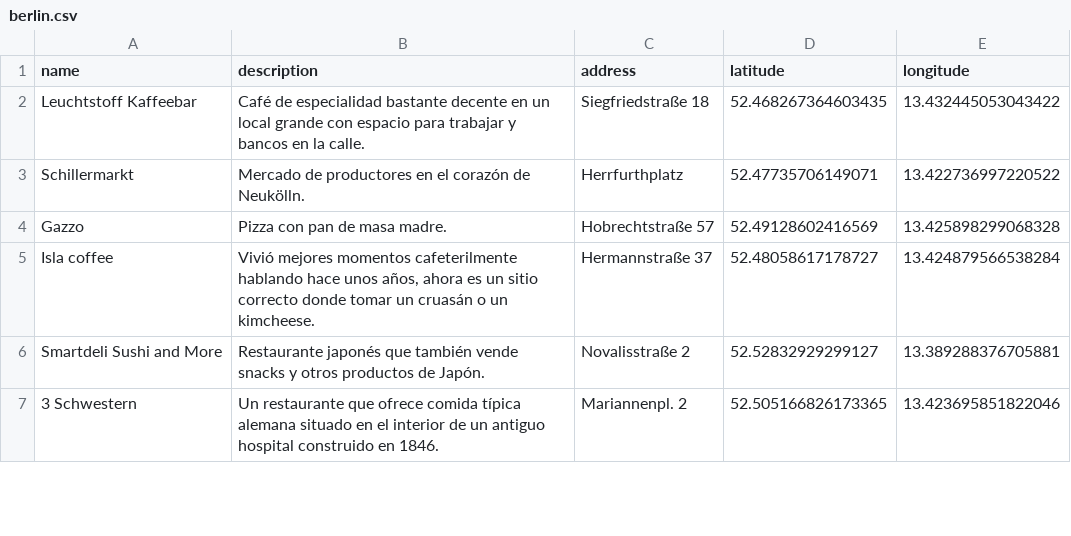
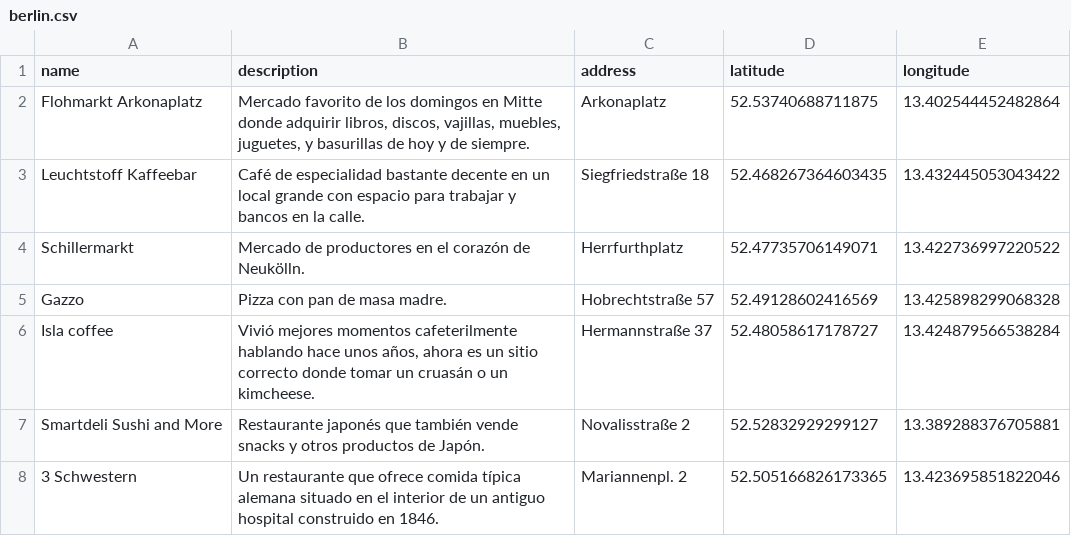
Before and after one commit to javierarce/javier.computer, a CSV file: assets/maps/berlin.csv, drawn as a sheet; only a part is shown.

```diff
--- a/assets/maps/berlin.csv
+++ b/assets/maps/berlin.csv
@@ -1,2 +1,4 @@
 name,description,address,latitude,longitude
+Flohmarkt Arkonaplatz,"Mercado favorito de los domingos en Mitte donde adquirir libros, discos, vajillas, muebles, juguetes, y basurillas de hoy y de siempre.
+",Arkonaplatz,52.53740688711875,13.402544452482864
 Leuchtstoff Kaffeebar,"Café de especialidad bastante decente en un local grande con espacio para trabajar y bancos en la calle.
```
Also changed, not shown: 4 other files.
